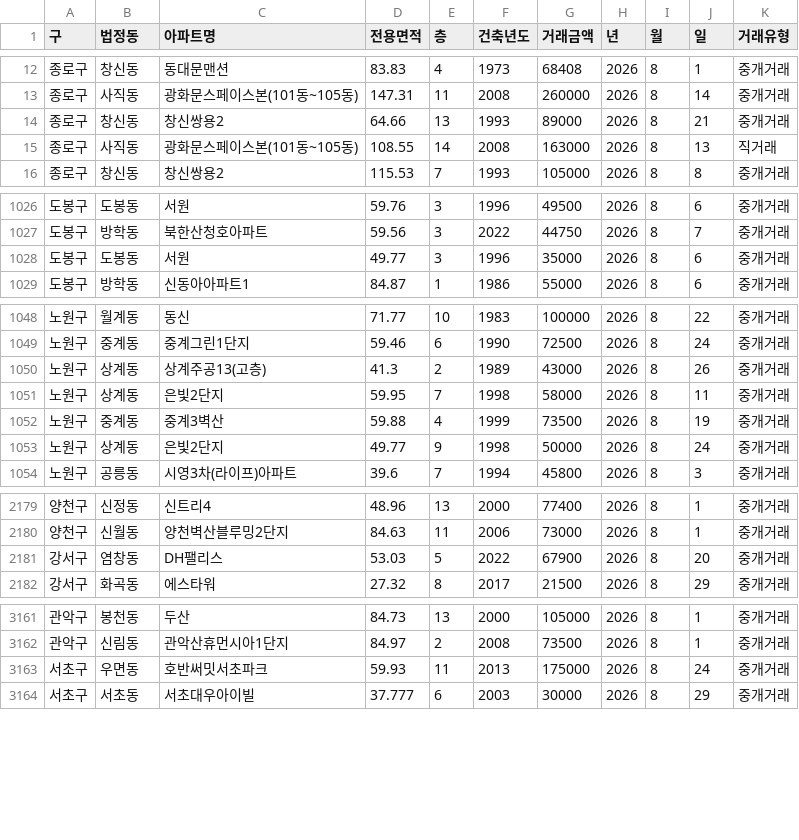
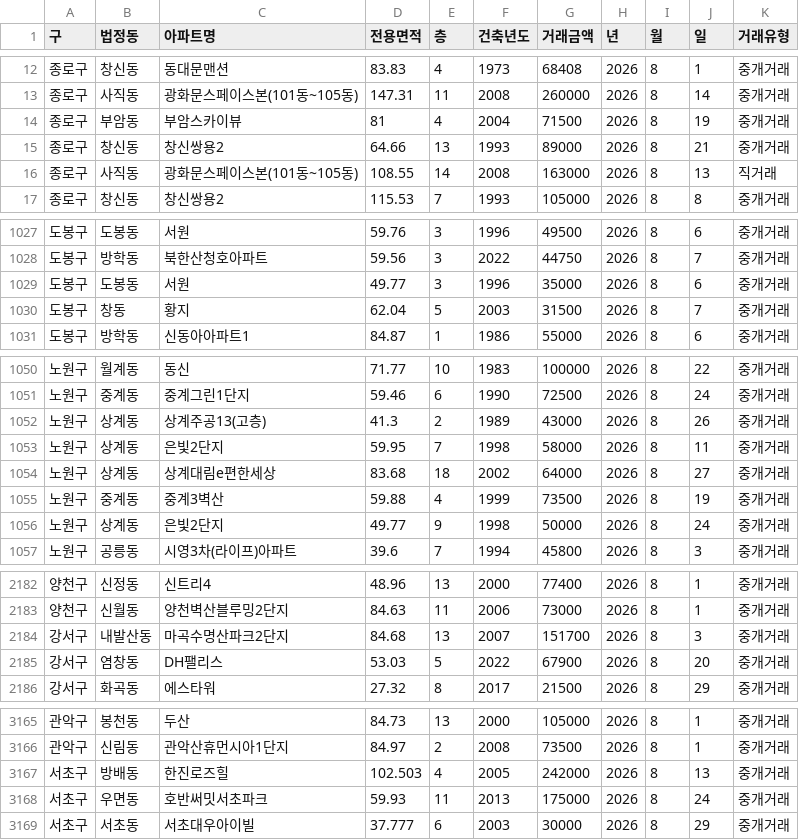
Before and after one commit to sean794/Real-Estate, a CSV file: data/apt_trade/202608.csv, drawn as a sheet; only a part is shown, gaps mark what is left out; the diff covers the shown part only; the diff names each change by its address in the sheet, - before the commit and + after, or states it on an @@ line.

```diff
--- a/data/apt_trade/202608.csv
+++ b/data/apt_trade/202608.csv
+row 14: 종로구 | 부암동 | 부암스카이뷰 | 81 | 4 | 2004 | 71500 | 2026 | 8 | 19 | 중개거래
+row 1030: 도봉구 | 창동 | 황지 | 62.04 | 5 | 2003 | 31500 | 2026 | 8 | 7 | 중개거래
+row 1054: 노원구 | 상계동 | 상계대림e편한세상 | 83.68 | 18 | 2002 | 64000 | 2026 | 8 | 27 | 중개거래
+row 2184: 강서구 | 내발산동 | 마곡수명산파크2단지 | 84.68 | 13 | 2007 | 151700 | 2026 | 8 | 3 | 중개거래
+row 3167: 서초구 | 방배동 | 한진로즈힐 | 102.503 | 4 | 2005 | 242000 | 2026 | 8 | 13 | 중개거래
```
Also changed, not shown: 1 added row elsewhere in this file, data/apt_trade/202609.csv, docs/data/apt_trade/202608.csv, 10 other files.
